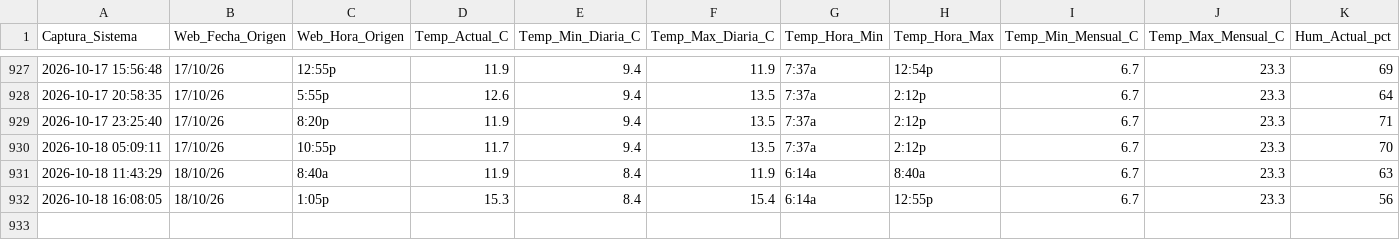
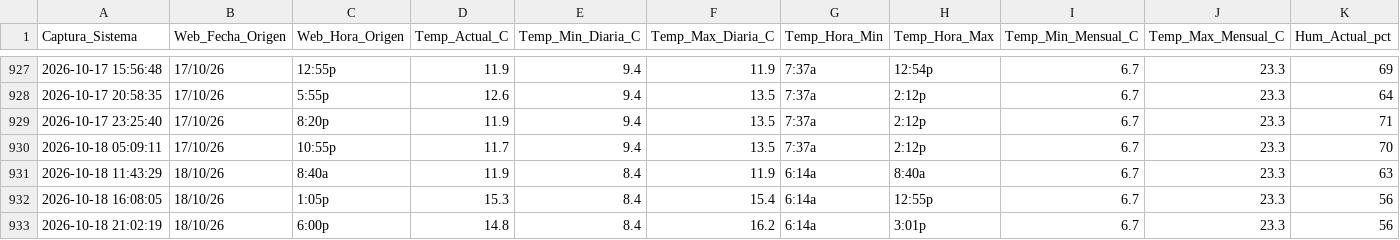
Before and after one commit to wenchis-code/clima-san-isidro, a CSV file: registro_clima_san_isidro.csv, drawn as a sheet; only a part is shown, gaps mark what is left out; rows hold the shown columns only; the diff names each change by its address in the sheet, - before the commit and + after, or states it on an @@ line.

Commit message:
Captura exitosa Sun Oct 18 21:02:20 UTC 2026

```diff
--- a/registro_clima_san_isidro.csv
+++ b/registro_clima_san_isidro.csv
+row 933: 2026-10-18 21:02:19 | 18/10/26 | 6:00p | 14.8 | 8.4 | 16.2 | 6:14a | 3:01p | 6.7 | 23.3 | 56
```
